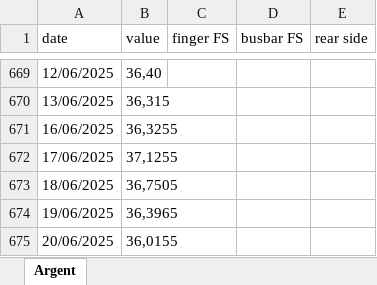
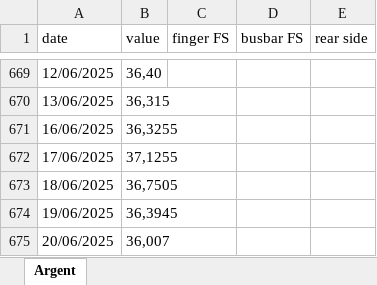
Before and after one commit to BoutahirYassine/Anticipation-of-Raw-Material-Prices, an Excel workbook: DataBI/Argent_USD.xlsx, sheet Argent, drawn as a sheet; only a part is shown, gaps mark what is left out; values as stored, in another font and other column widths than the file's, no borders; the diff names each change by its address in the sheet, - before the commit and + after, or states it on an @@ line.

```diff
--- a/DataBI/Argent_USD.xlsx (sheet Argent)
+++ b/DataBI/Argent_USD.xlsx (sheet Argent)
-B674 (value): 36,3965
+B674 (value): 36,3945
-B675 (value): 36,0155
+B675 (value): 36,007
```
